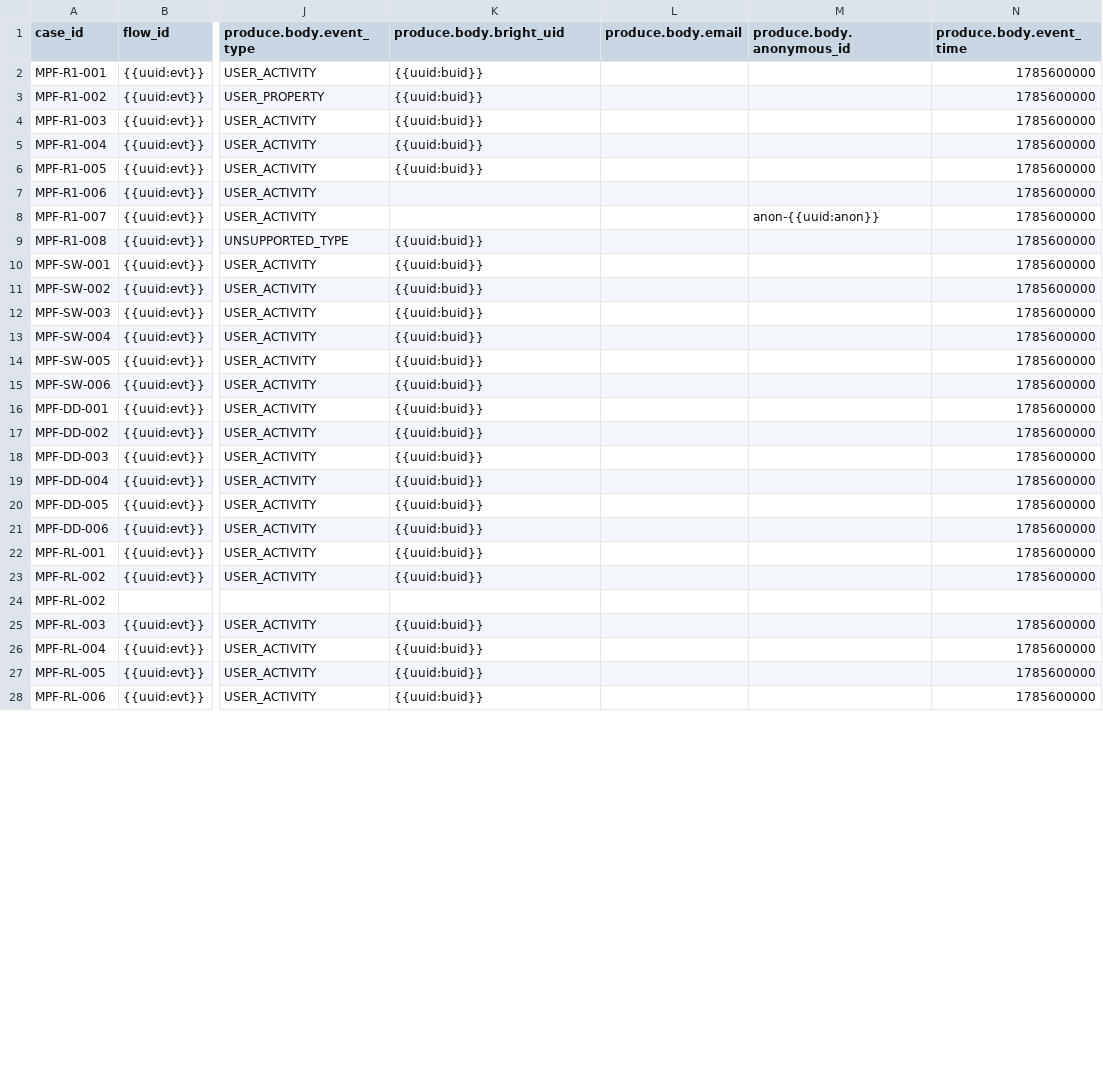
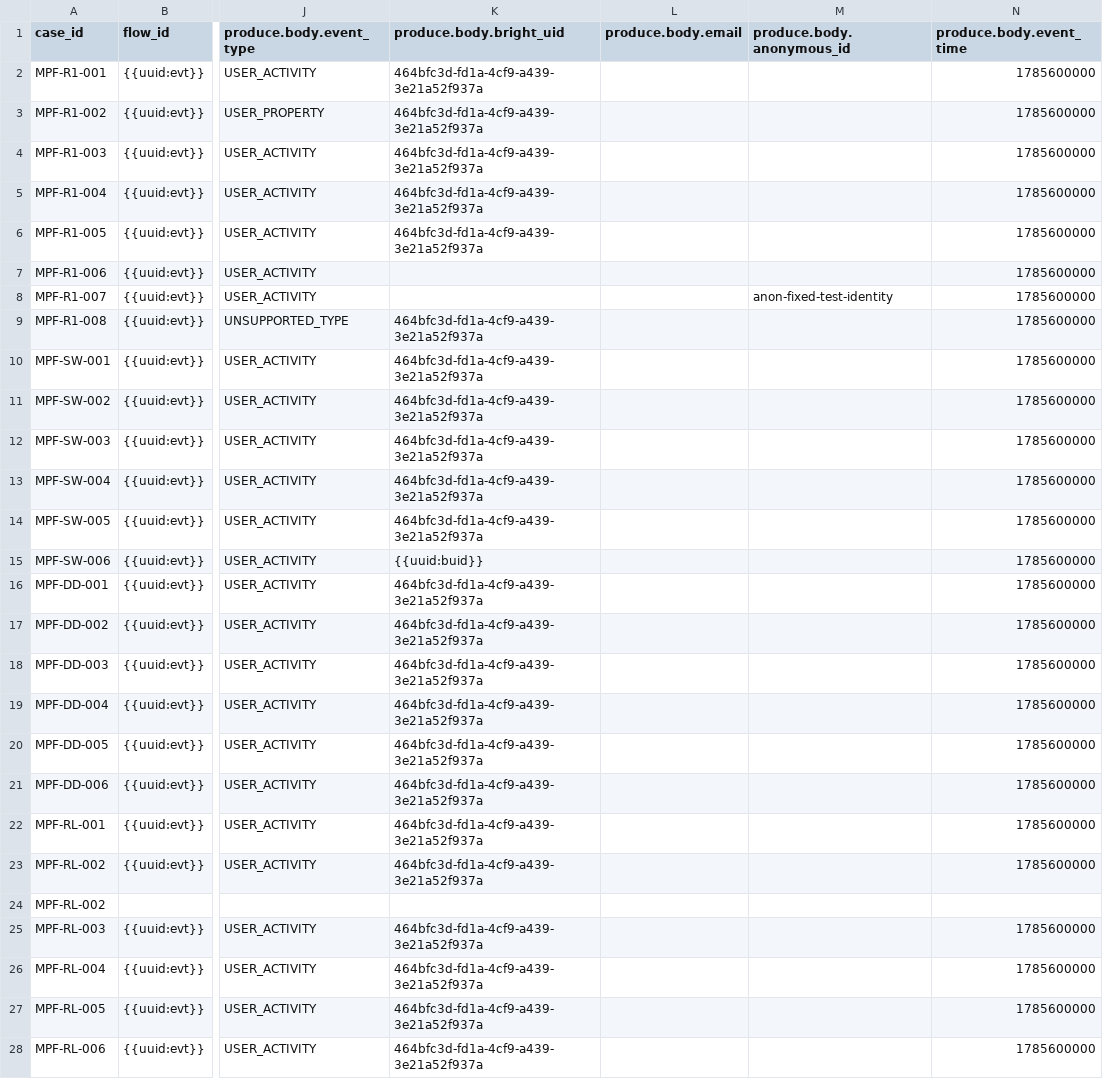
Before and after one commit to BrightMoney-AI/brightmoney-mock-uks, a CSV file: data/mixpanel_forwarder_cases.csv, drawn as a sheet; only a part is shown, gaps mark what is left out; the diff covers the shown part only; the diff names each change by its address in the sheet, - before the commit and + after, or states it on an @@ line.

Commit message:
updated

```diff
--- a/data/mixpanel_forwarder_cases.csv
+++ b/data/mixpanel_forwarder_cases.csv
-K2:K6 (produce.body.bright_uid): {{uuid:buid}}
+K2:K6 (produce.body.bright_uid): 464bfc3d-fd1a-4cf9-a439-3e21a52f937a
-M8 (produce.body.anonymous_id): anon-{{uuid:anon}}
+M8 (produce.body.anonymous_id): anon-fixed-test-identity
-K9:K14 (produce.body.bright_uid): {{uuid:buid}}
+K9:K14 (produce.body.bright_uid): 464bfc3d-fd1a-4cf9-a439-3e21a52f937a
-K16:K23 (produce.body.bright_uid): {{uuid:buid}}
+K16:K23 (produce.body.bright_uid): 464bfc3d-fd1a-4cf9-a439-3e21a52f937a
-K25:K28 (produce.body.bright_uid): {{uuid:buid}}
+K25:K28 (produce.body.bright_uid): 464bfc3d-fd1a-4cf9-a439-3e21a52f937a
```
Also changed, not shown: 12 edited cells elsewhere in this file.
